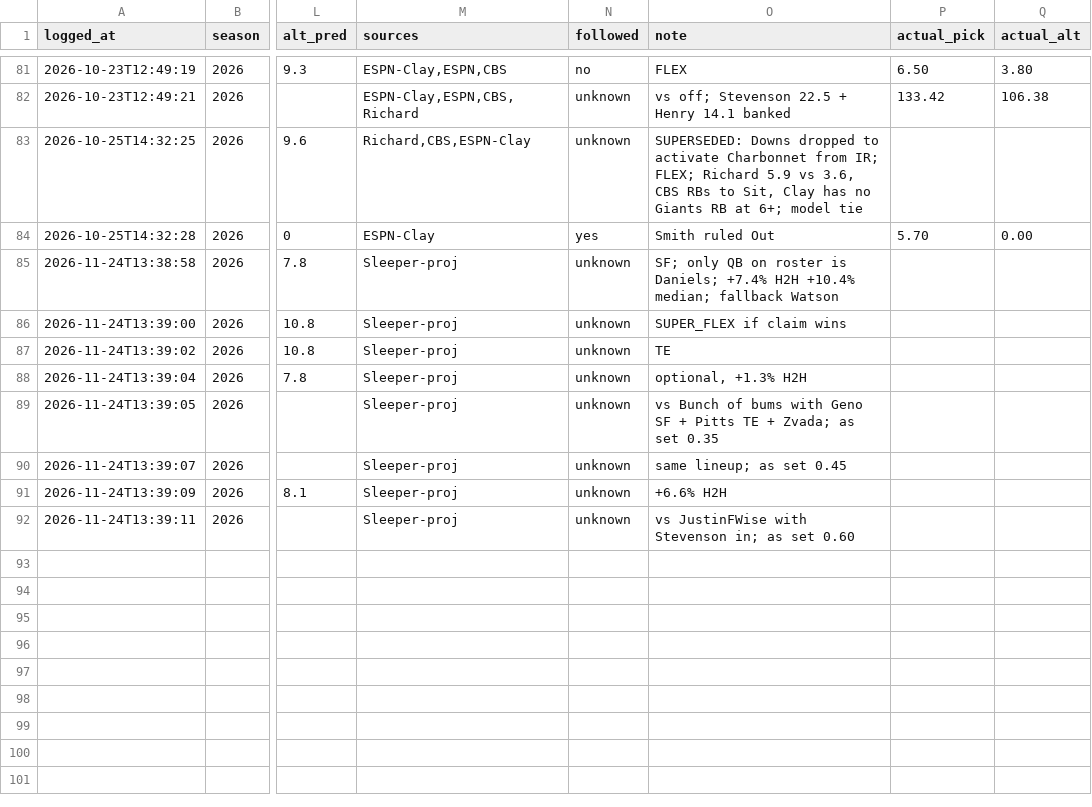
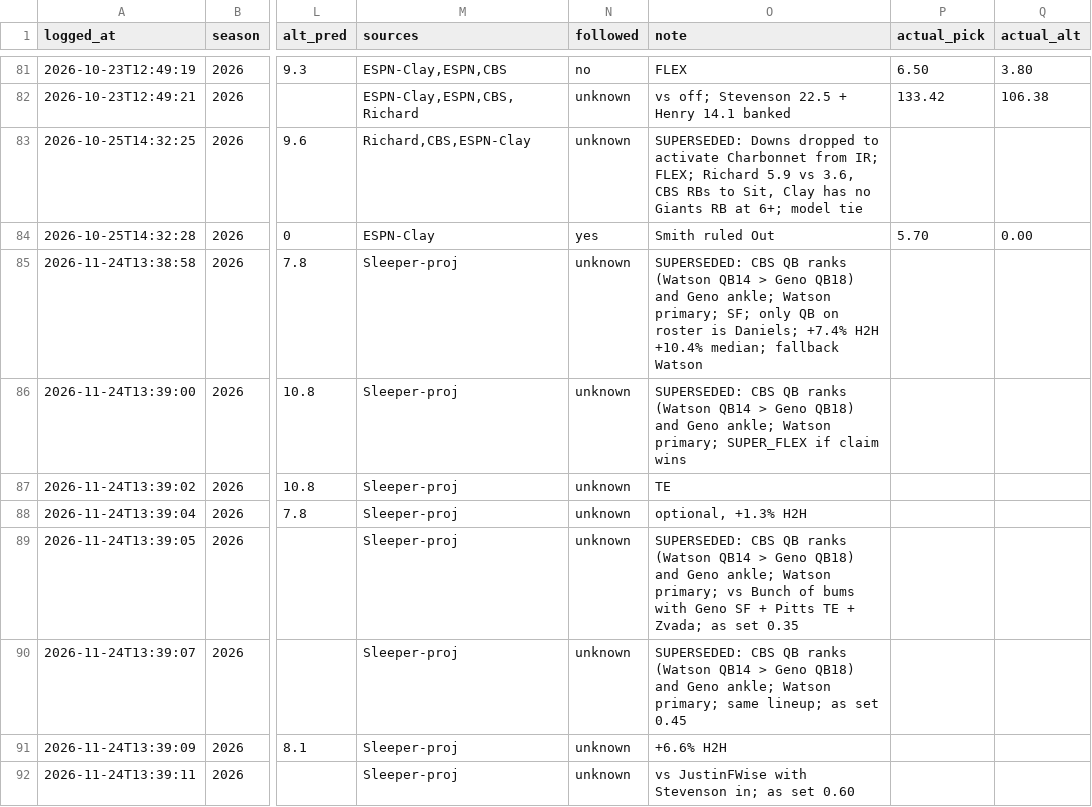
Before and after one commit to ChrisCioffi/Claude-fantasy-recapper, a CSV file: predictions/log.csv, drawn as a sheet; only a part is shown, gaps mark what is left out; the diff covers the shown part only; the diff names each change by its address in the sheet, - before the commit and + after, or states it on an @@ line.

```diff
--- a/predictions/log.csv
+++ b/predictions/log.csv
-O85 (note): SF; only…
+O85 (note): SUPERSEDED: CBS QB ranks (Watson QB14 > Geno QB18) and Geno ankle; Watson primary; SF; only…
-O86 (note): SUPER_FLEX if…
+O86 (note): SUPERSEDED: CBS QB ranks (Watson QB14 > Geno QB18) and Geno ankle; Watson primary; SUPER_FLEX if…
-O89 (note): vs Bunch…
+O89 (note): SUPERSEDED: CBS QB ranks (Watson QB14 > Geno QB18) and Geno ankle; Watson primary; vs Bunch…
-O90 (note): same lineup;…
+O90 (note): SUPERSEDED: CBS QB ranks (Watson QB14 > Geno QB18) and Geno ankle; Watson primary; same lineup;…
```
Also changed, not shown: 5 added rows elsewhere in this file, 4 other files.
